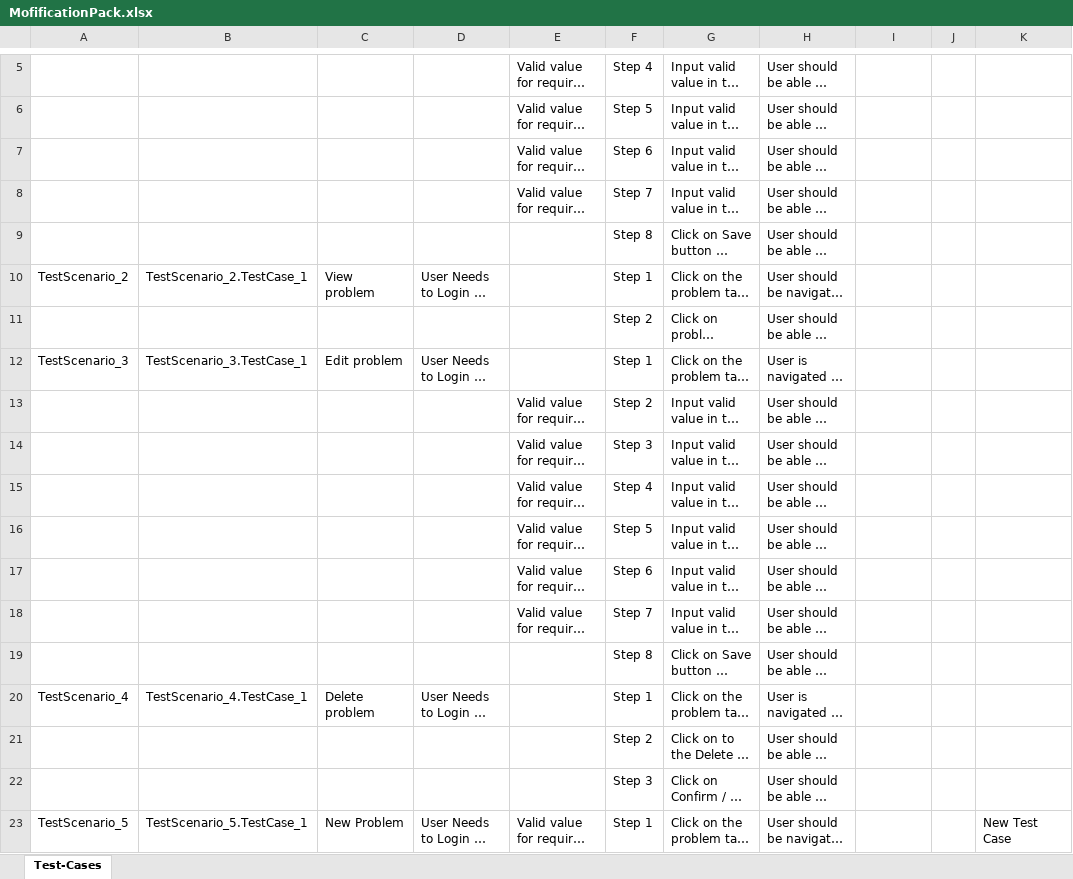
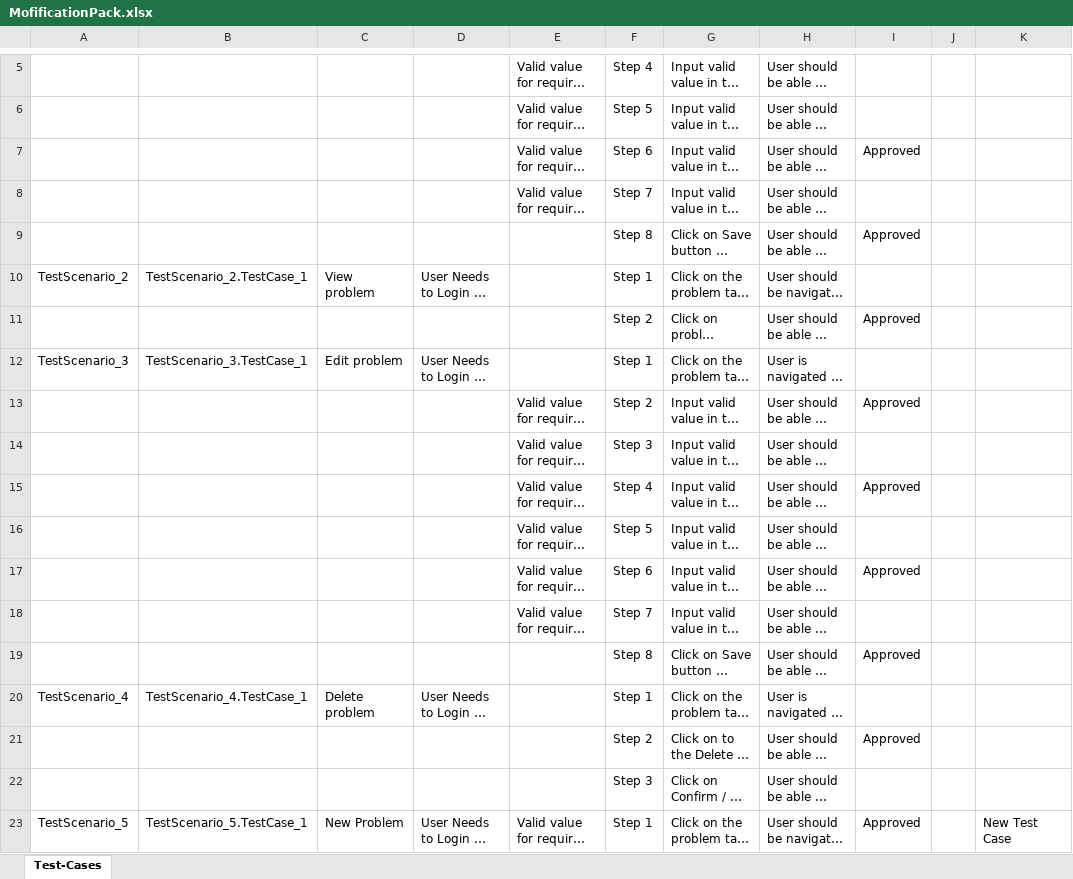
Before and after one commit to ShaikMohamedIrfan/testcasemfn, an Excel workbook: MofificationPack.xlsx, sheet Test-Cases, drawn as a sheet; only a part is shown, gaps mark what is left out; long unchanged cells end in …; values as stored, in another font and other column widths than the file's, no borders; table styles not drawn; the diff names each change by its address in the sheet, - before the commit and + after, or states it on an @@ line.

Commit message:
Add files via upload

```diff
--- a/MofificationPack.xlsx (sheet Test-Cases)
+++ b/MofificationPack.xlsx (sheet Test-Cases)
-I7: (empty)
+I7: Approved
-I9: (empty)
+I9: Approved
-I11: (empty)
+I11: Approved
-I13: (empty)
+I13: Approved
-I15: (empty)
+I15: Approved
-I17: (empty)
+I17: Approved
-I19: (empty)
+I19: Approved
-I21: (empty)
+I21: Approved
-I23: (empty)
+I23: Approved
```
